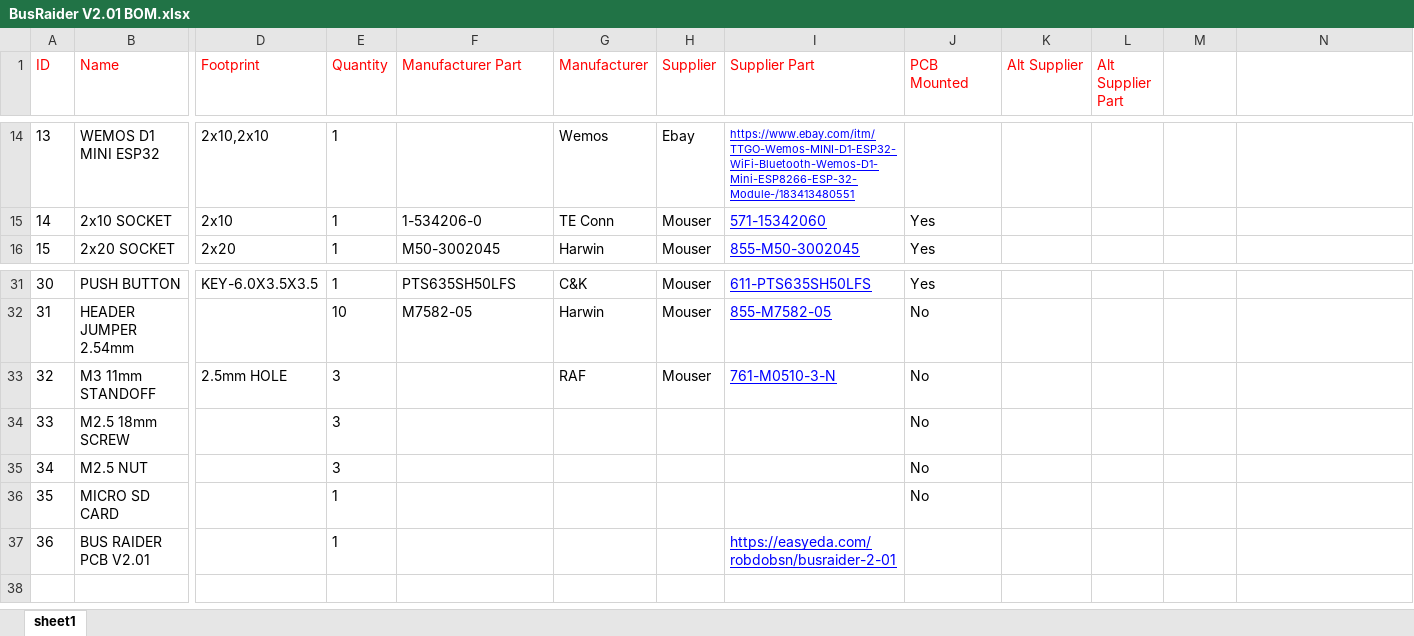
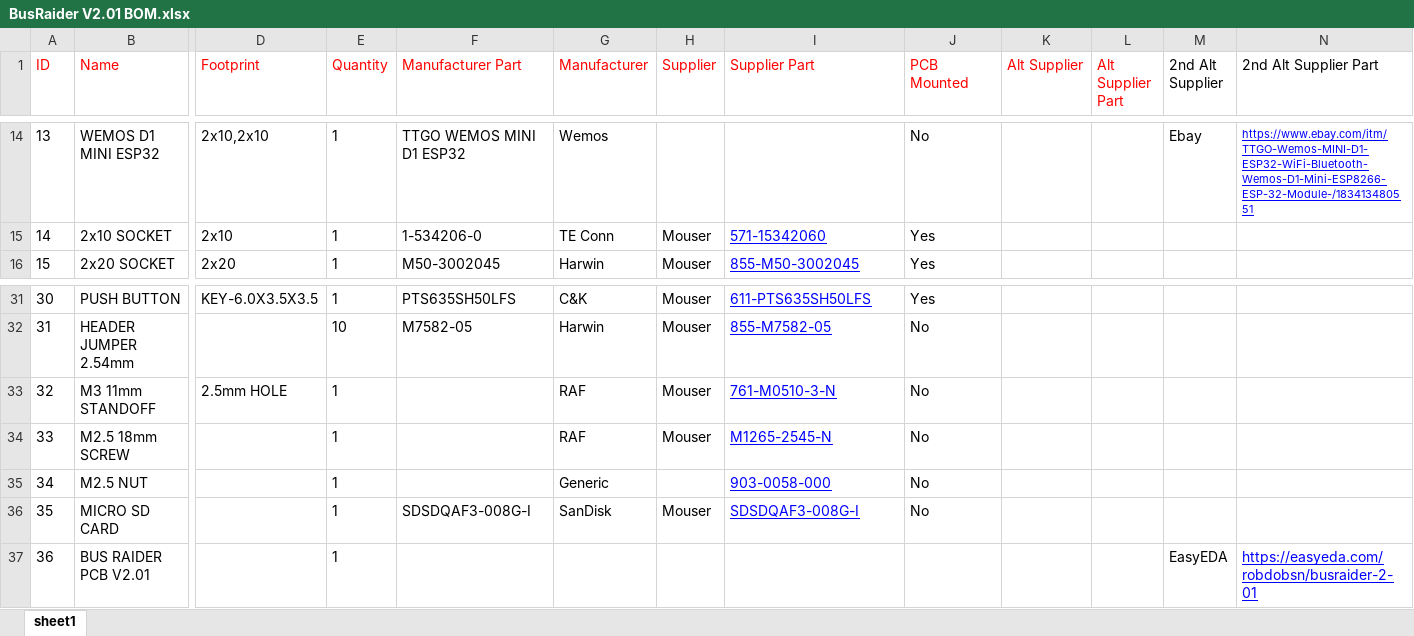
Before and after one commit to robdobsn/BusRaider, an Excel workbook: PCB/V2-01/BusRaider V2.01 BOM.xlsx, sheet sheet1, drawn as a sheet; only a part is shown, gaps mark what is left out; values as stored, in another font and other column widths than the file's, no borders; the diff covers the shown part only; the diff names each change by its address in the sheet, - before the commit and + after, or states it on an @@ line.

```diff
--- a/PCB/V2-01/BusRaider V2.01 BOM.xlsx (sheet sheet1)
+++ b/PCB/V2-01/BusRaider V2.01 BOM.xlsx (sheet sheet1)
-M1: (empty)
+M1: 2nd Alt Supplier
-N1: (empty)
+N1: 2nd Alt Supplier Part
-F14 (Manufacturer Part): (empty)
+F14 (Manufacturer Part): TTGO WEMOS MINI D1 ESP32
-H14 (Supplier): Ebay
+H14 (Supplier): (empty)
-I14 (Supplier Part): https://www.ebay.com/itm/TTGO-Wemos-MINI-D1-ESP32-WiFi-Bluetooth-Wemos-D1-Mini-ESP8266-ESP-32-Module-/183413480551
+I14 (Supplier Part): (empty)
-J14 (PCB Mounted): (empty)
+J14 (PCB Mounted): No
-M14 (2nd Alt Supplier): (empty)
+M14 (2nd Alt Supplier): Ebay
-N14 (2nd Alt Supplier Part): (empty)
+N14 (2nd Alt Supplier Part): https://www.ebay.com/itm/TTGO-Wemos-MINI-D1-ESP32-WiFi-Bluetooth-Wemos-D1-Mini-ESP8266-ESP-32-Module-/183413480551
-E33:E35 (Quantity): 3
+E33:E35 (Quantity): 1
-G34 (Manufacturer): (empty)
+G34 (Manufacturer): RAF
-H34 (Supplier): (empty)
+H34 (Supplier): Mouser
-I34 (Supplier Part): (empty)
+I34 (Supplier Part): M1265-2545-N
-G35 (Manufacturer): (empty)
+G35 (Manufacturer): Generic
-I35 (Supplier Part): (empty)
+I35 (Supplier Part): 903-0058-000
-F36 (Manufacturer Part): (empty)
+F36 (Manufacturer Part): SDSDQAF3-008G-I
-G36 (Manufacturer): (empty)
+G36 (Manufacturer): SanDisk
-H36 (Supplier): (empty)
+H36 (Supplier): Mouser
-I36 (Supplier Part): (empty)
+I36 (Supplier Part): SDSDQAF3-008G-I
-I37 (Supplier Part): https://easyeda.com/robdobsn/busraider-2-01
+I37 (Supplier Part): (empty)
-M37 (2nd Alt Supplier): (empty)
+M37 (2nd Alt Supplier): EasyEDA
-N37 (2nd Alt Supplier Part): (empty)
+N37 (2nd Alt Supplier Part): https://easyeda.com/robdobsn/busraider-2-01
```
Also changed, not shown: 45 edited cells elsewhere in this sheet, 11 other files.
